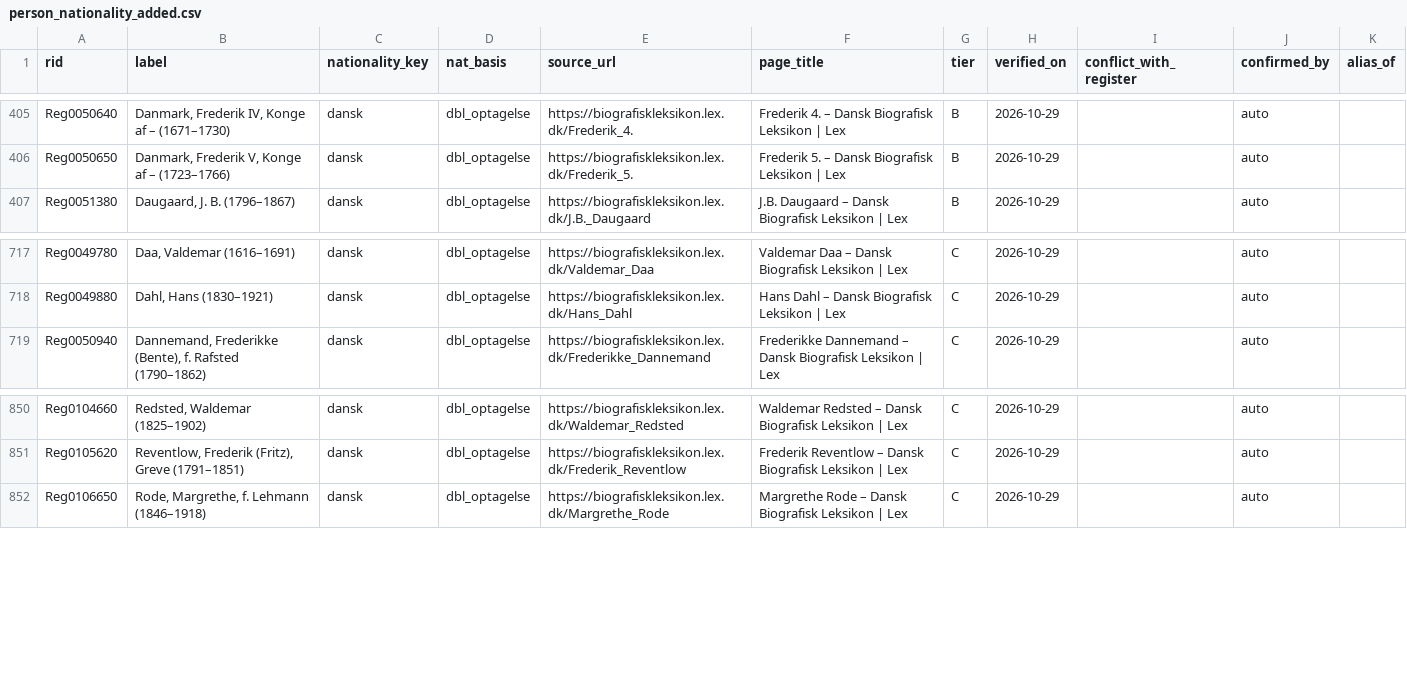
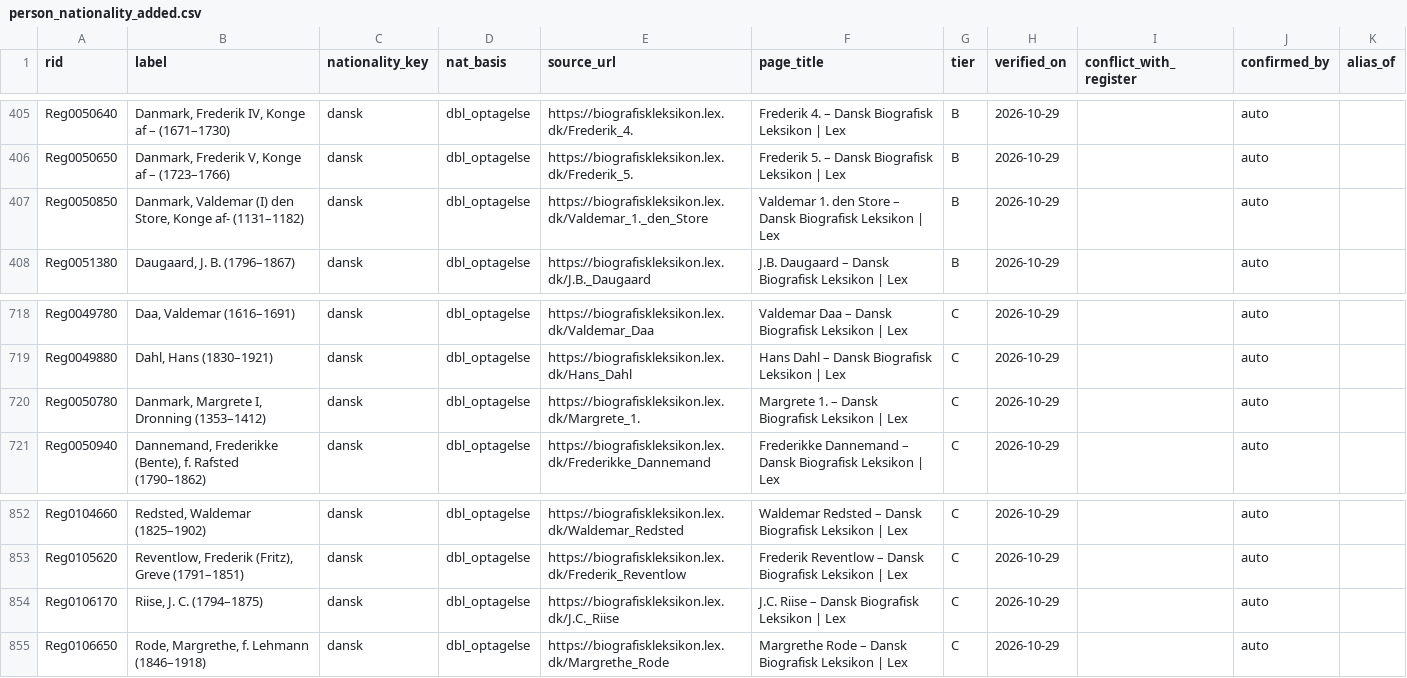
Before and after one commit to ogierMontanus/hca-open-repo, a CSV file: data/curated/person_nationality_added.csv, drawn as a sheet; only a part is shown, gaps mark what is left out.

```diff
--- a/data/curated/person_nationality_added.csv
+++ b/data/curated/person_nationality_added.csv
@@ -406,2 +406,3 @@ Reg0050640,"Danmark, Frederik IV, Konge af – (1671–1730)",dansk,dbl_optagels
 Reg0050650,"Danmark, Frederik V, Konge af – (1723–1766)",dansk,dbl_optagelse,https://biografiskleksikon.lex.dk/Frederik_5.,Frederik 5. – Dansk Biografisk Leksikon | Lex,B,2026-10-29,,auto,
+Reg0050850,"Danmark, Valdemar (I) den Store, Konge af- (1131–1182)",dansk,dbl_optagelse,https://biografiskleksikon.lex.dk/Valdemar_1._den_Store,Valdemar 1. den Store – Dansk Biografisk Leksikon | Lex,B,2026-10-29,,auto,
 Reg0051380,"Daugaard, J. B. (1796–1867)",dansk,dbl_optagelse,https://biografiskleksikon.lex.dk/J.B._Daugaard,J.B. Daugaard – Dansk Biografisk Leksikon | Lex,B,2026-10-29,,auto,
@@ -718,2 +719,3 @@ Reg0049780,"Daa, Valdemar (1616–1691)",dansk,dbl_optagelse,https://biografiskl
 Reg0049880,"Dahl, Hans (1830–1921)",dansk,dbl_optagelse,https://biografiskleksikon.lex.dk/Hans_Dahl,Hans Dahl – Dansk Biografisk Leksikon | Lex,C,2026-10-29,,auto,
+Reg0050780,"Danmark, Margrete I, Dronning (1353–1412)",dansk,dbl_optagelse,https://biografiskleksikon.lex.dk/Margrete_1.,Margrete 1. – Dansk Biografisk Leksikon | Lex,C,2026-10-29,,auto,
 Reg0050940,"Dannemand, Frederikke (Bente), f. Rafsted (1790–1862)",dansk,dbl_optagelse,https://biografiskleksikon.lex.dk/Frederikke_Dannemand,Frederikke Dannemand – Dansk Biografisk Leksikon | Lex,C,2026-10-29,,auto,
@@ -851,2 +853,3 @@ Reg0104660,"Redsted, Waldemar (1825–1902)",dansk,dbl_optagelse,https://biograf
 Reg0105620,"Reventlow, Frederik (Fritz), Greve (1791–1851)",dansk,dbl_optagelse,https://biografiskleksikon.lex.dk/Frederik_Reventlow,Frederik Reventlow – Dansk Biografisk Leksikon | Lex,C,2026-10-29,,auto,
+Reg0106170,"Riise, J. C. (1794–1875)",dansk,dbl_optagelse,https://biografiskleksikon.lex.dk/J.C._Riise,J.C. Riise – Dansk Biografisk Leksikon | Lex,C,2026-10-29,,auto,
 Reg0106650,"Rode, Margrethe, f. Lehmann (1846–1918)",dansk,dbl_optagelse,https://biografiskleksikon.lex.dk/Margrethe_Rode,Margrethe Rode – Dansk Biografisk Leksikon | Lex,C,2026-10-29,,auto,
```
Also changed, not shown: data/curated/lex/dbl_review_decisions.csv, data/curated/lex/persons_dbl.csv, 3 other files.
